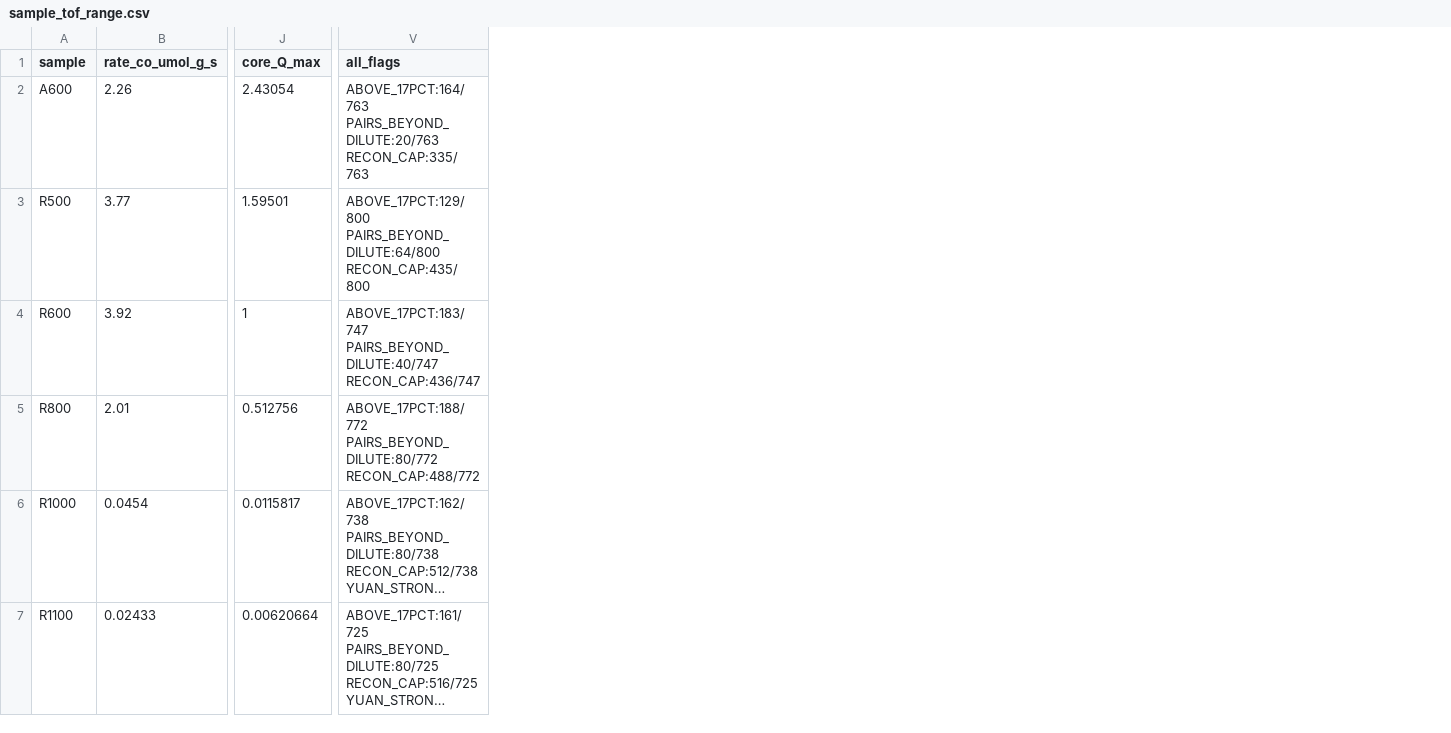
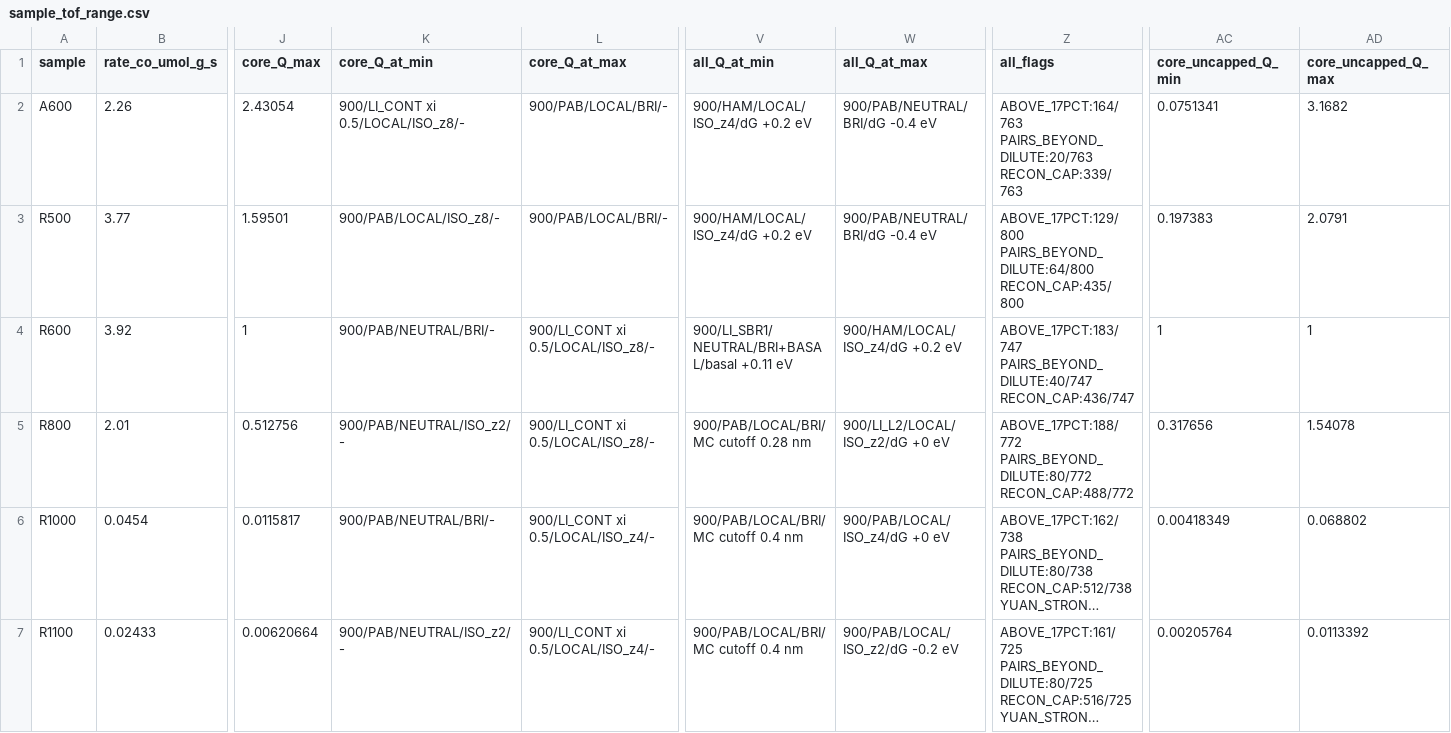
Before and after one commit to robin-yk/Solid-gas-thermosolver, a CSV file: pilot/titania-super-multiscale/outputs/sample_tof_range.csv, drawn as a sheet; only a part is shown, gaps mark what is left out; long unchanged cells end in …; addresses are those after the commit; the diff names each change by its address in the sheet, - before the commit and + after, or states it on an @@ line.

```diff
--- a/pilot/titania-super-multiscale/outputs/sample_tof_range.csv
+++ b/pilot/titania-super-multiscale/outputs/sample_tof_range.csv
+column K (core_Q_at_min), rows 2-7: 900/LI_CONT xi 0.5/LOCAL/ISO_z8/- | 900/PAB/LOCAL/ISO_z8/- | 900/PAB/NEUTRAL/BRI/- | 900/PAB/NEUTRAL/ISO_z2/- | 900/PAB/NEUTRAL/BRI/- | 900/PAB/NEUTRAL/ISO_z2/-
+column L (core_Q_at_max), rows 2-7: 900/PAB/LOCAL/BRI/- | 900/PAB/LOCAL/BRI/- | 900/LI_CONT xi 0.5/LOCAL/ISO_z8/- | 900/LI_CONT xi 0.5/LOCAL/ISO_z8/- | 900/LI_CONT xi 0.5/LOCAL/ISO_z4/- | 900/LI_CONT xi 0.5/LOCAL/ISO_z4/-
+column V (all_Q_at_min), rows 2-7: 900/HAM/LOCAL/ISO_z4/dG +0.2 eV | 900/HAM/LOCAL/ISO_z4/dG +0.2 eV | 900/LI_SBR1/NEUTRAL/BRI+BASAL/basal +0.11 eV | 900/PAB/LOCAL/BRI/MC cutoff 0.28 nm | 900/PAB/LOCAL/BRI/MC cutoff 0.4 nm | 900/PAB/LOCAL/BRI/MC cutoff 0.4 nm
+column W (all_Q_at_max), rows 2-7: 900/PAB/NEUTRAL/BRI/dG -0.4 eV | 900/PAB/NEUTRAL/BRI/dG -0.4 eV | 900/HAM/LOCAL/ISO_z4/dG +0.2 eV | 900/LI_L2/LOCAL/ISO_z2/dG +0 eV | 900/PAB/LOCAL/ISO_z4/dG +0 eV | 900/PAB/LOCAL/ISO_z2/dG -0.2 eV
+column AC (core_uncapped_Q_min), rows 2-7: 0.0751341 | 0.197383 | 1 | 0.317656 | 0.00418349 | 0.00205764
+column AD (core_uncapped_Q_max), rows 2-7: 3.1682 | 2.0791 | 1 | 1.54078 | 0.068802 | 0.0113392
-Z2 (all_flags): ABOVE_17PCT:164/763 PAIRS_BEYOND_DILUTE:20/763 RECON_CAP:335/763
+Z2 (all_flags): ABOVE_17PCT:164/763 PAIRS_BEYOND_DILUTE:20/763 RECON_CAP:339/763
```
Also changed, not shown: pilot/titania-super-multiscale/outputs/sensitivity_effects.csv, 1 other file.
